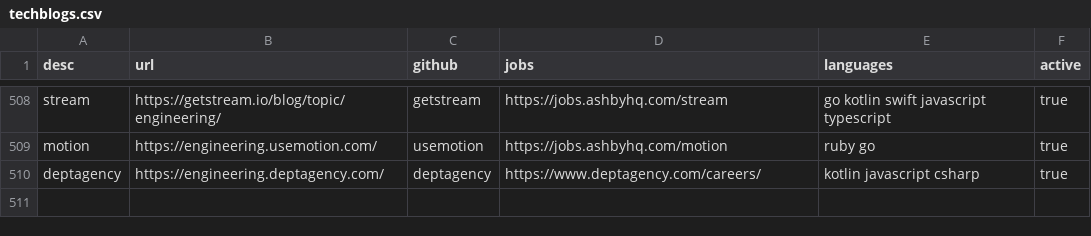
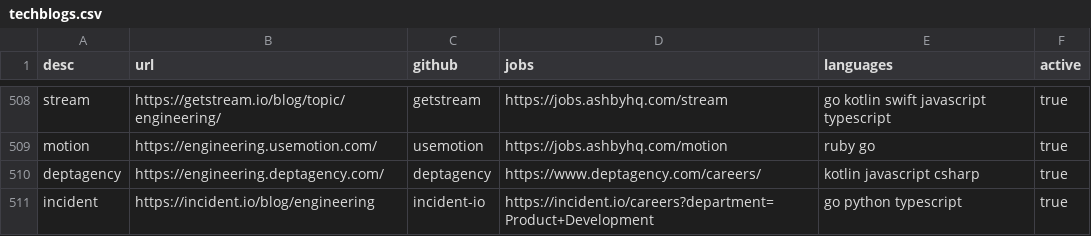
Before and after one commit to griffio/griffio.github.io, a CSV file: _data/techblogs.csv, drawn as a sheet; only a part is shown, gaps mark what is left out; the diff names each change by its address in the sheet, - before the commit and + after, or states it on an @@ line.

Commit message:
Update techblogs.csv

```diff
--- a/_data/techblogs.csv
+++ b/_data/techblogs.csv
+row 511: incident | https://incident.io/blog/engineering | incident-io | https://incident.io/careers?department=Product+Development | go python typescript | true
```
